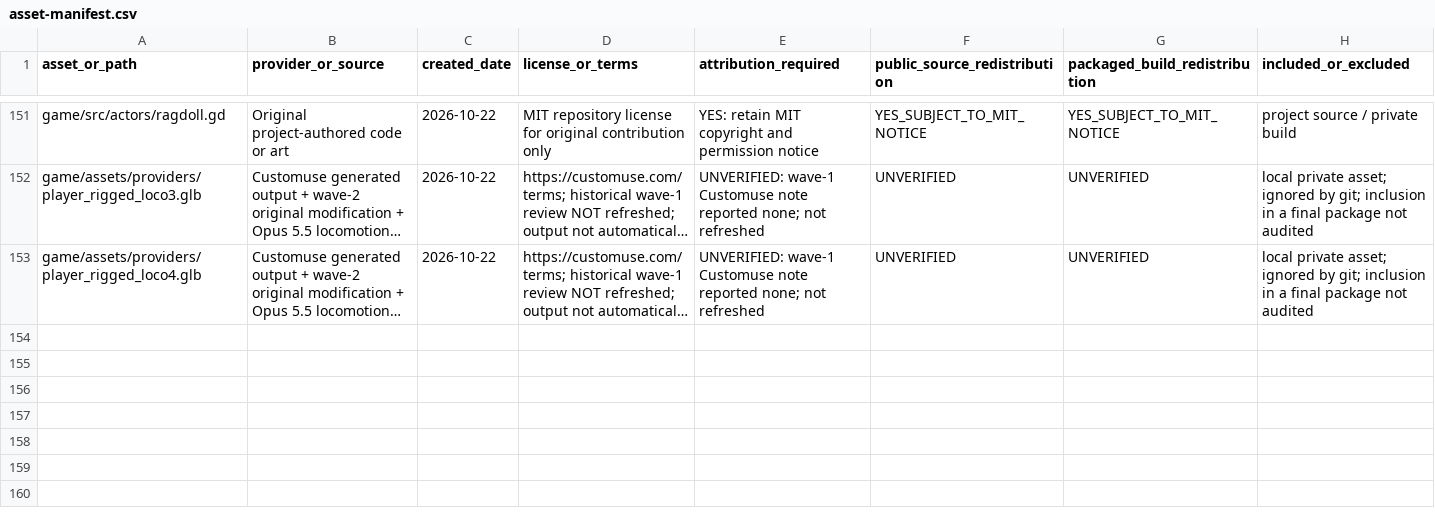
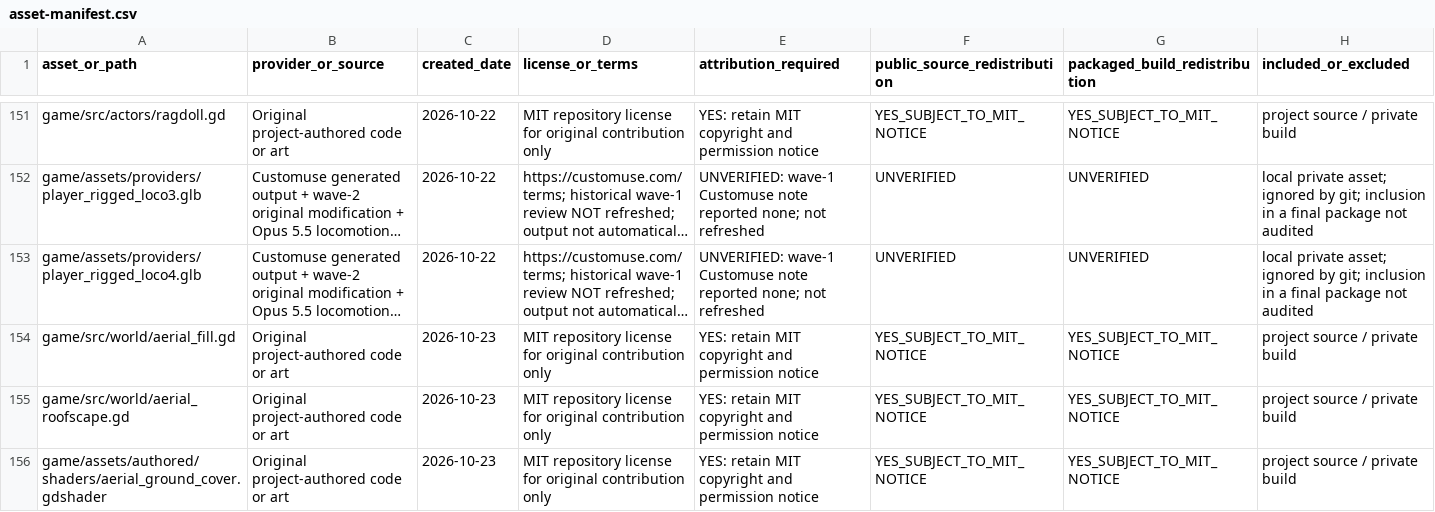
Before and after one commit to oh-ashen-one/gta-v-made-by-5-ai, a CSV file: docs/asset-manifest.csv, drawn as a sheet; only a part is shown, gaps mark what is left out; long unchanged cells end in …; rows hold the shown columns only; the diff covers the shown part only; the diff names each change by its address in the sheet, - before the commit and + after, or states it on an @@ line.

```diff
--- a/docs/asset-manifest.csv
+++ b/docs/asset-manifest.csv
+row 154: game/src/world/aerial_fill.gd | Original project-authored code or art | 2026-10-23 | MIT repository license for original contribution only | YES: retain MIT copyright and permission notice | YES_SUBJECT_TO_MIT_NOTICE | YES_SUBJECT_TO_MIT_NOTICE | project source / private build
+row 155: game/src/world/aerial_roofscape.gd | Original project-authored code or art | 2026-10-23 | MIT repository license for original contribution only | YES: retain MIT copyright and permission notice | YES_SUBJECT_TO_MIT_NOTICE | YES_SUBJECT_TO_MIT_NOTICE | project source / private build
+row 156: game/assets/authored/shaders/aerial_ground_cover.gdshader | Original project-authored code or art | 2026-10-23 | MIT repository license for original contribution only | YES: retain MIT copyright and permission notice | YES_SUBJECT_TO_MIT_NOTICE | YES_SUBJECT_TO_MIT_NOTICE | project source / private build
```
Also changed, not shown: 3 added rows elsewhere in this file, 15 other files.
